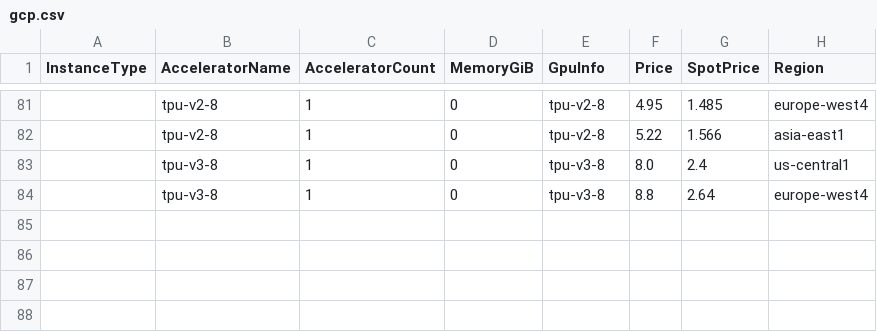
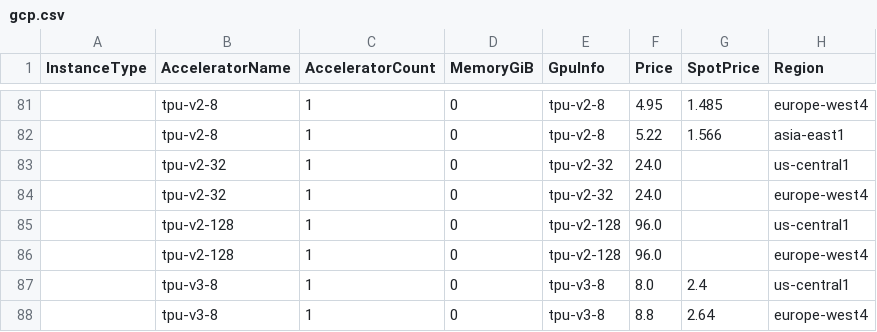
Before and after one commit to skypilot-org/skypilot, a CSV file: prototype/sky/clouds/service_catalog/data/gcp.csv, drawn as a sheet; only a part is shown, gaps mark what is left out; the diff names each change by its address in the sheet, - before the commit and + after, or states it on an @@ line.

```diff
--- a/prototype/sky/clouds/service_catalog/data/gcp.csv
+++ b/prototype/sky/clouds/service_catalog/data/gcp.csv
+row 83:  | tpu-v2-32 | 1 | 0 | tpu-v2-32 | 24.0 |  | us-central1
+row 84:  | tpu-v2-32 | 1 | 0 | tpu-v2-32 | 24.0 |  | europe-west4
+row 85:  | tpu-v2-128 | 1 | 0 | tpu-v2-128 | 96.0 |  | us-central1
+row 86:  | tpu-v2-128 | 1 | 0 | tpu-v2-128 | 96.0 |  | europe-west4
```
Also changed, not shown: 4 other files.
